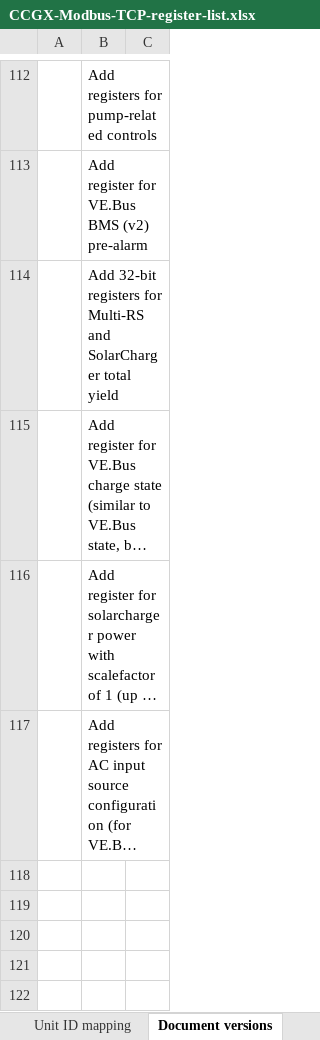
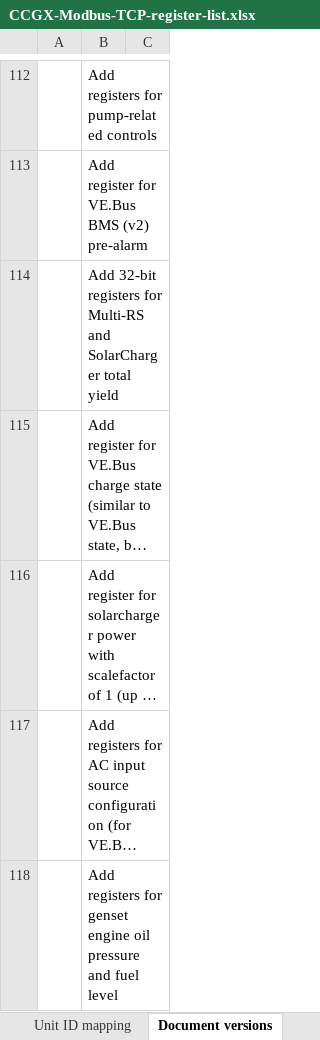
Before and after one commit to victronenergy/dbus_modbustcp, an Excel workbook: CCGX-Modbus-TCP-register-list.xlsx, sheet Document versions, drawn as a sheet; only a part is shown, gaps mark what is left out; long unchanged cells end in …; values as stored, in another font and other column widths than the file's, no borders; the diff names each change by its address in the sheet, - before the commit and + after, or states it on an @@ line.

```diff
--- a/CCGX-Modbus-TCP-register-list.xlsx (sheet Document versions)
+++ b/CCGX-Modbus-TCP-register-list.xlsx (sheet Document versions)
+row 118:  | Add registers for genset engine oil pressure and fuel level
```
Also changed, not shown: sheet Field list.
